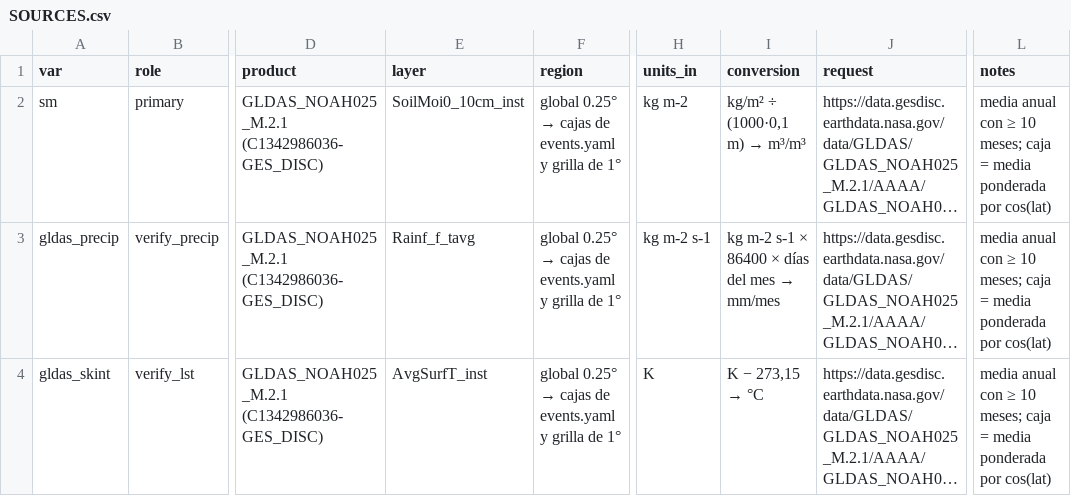
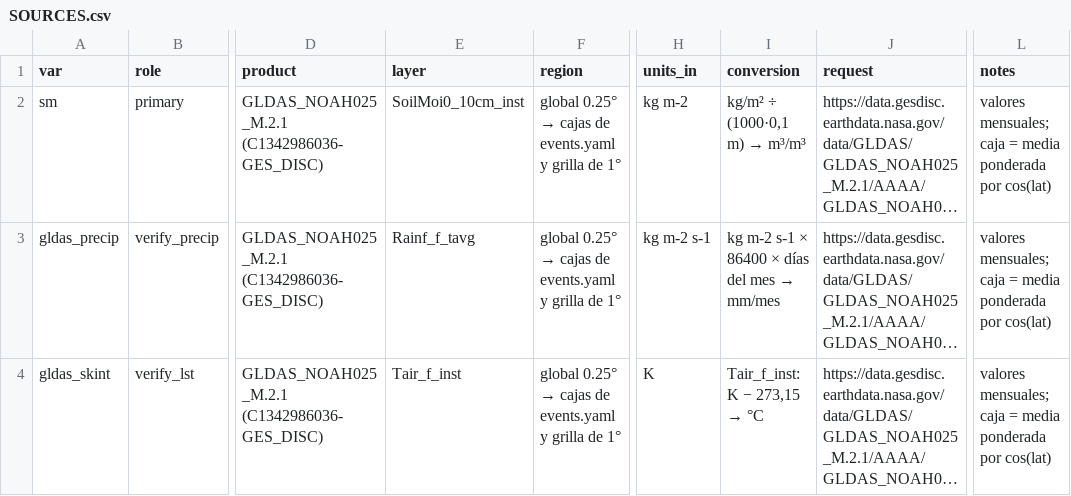
Before and after one commit to luanymasis/Earth-System-Trend-Detective, a CSV file: pipeline/SOURCES.csv, drawn as a sheet; only a part is shown, gaps mark what is left out; long unchanged cells end in …; the diff names each change by its address in the sheet, - before the commit and + after, or states it on an @@ line.

Commit message:
Eliminando el uso y generacion de mock data. Cambio en la unidad de medida de tiempo de años a meses

```diff
--- a/pipeline/SOURCES.csv
+++ b/pipeline/SOURCES.csv
-L2:L4 (notes): media anual con ≥ 10 meses; caja =…
+L2:L4 (notes): valores mensuales; caja =…
-E4 (layer): AvgSurfT_inst
+E4 (layer): Tair_f_inst
@@ I4 (conversion): K − 273,15 → °C → Tair_f_inst: K − 273,15 → °C @@
```
Also changed, not shown: 33 other files.
